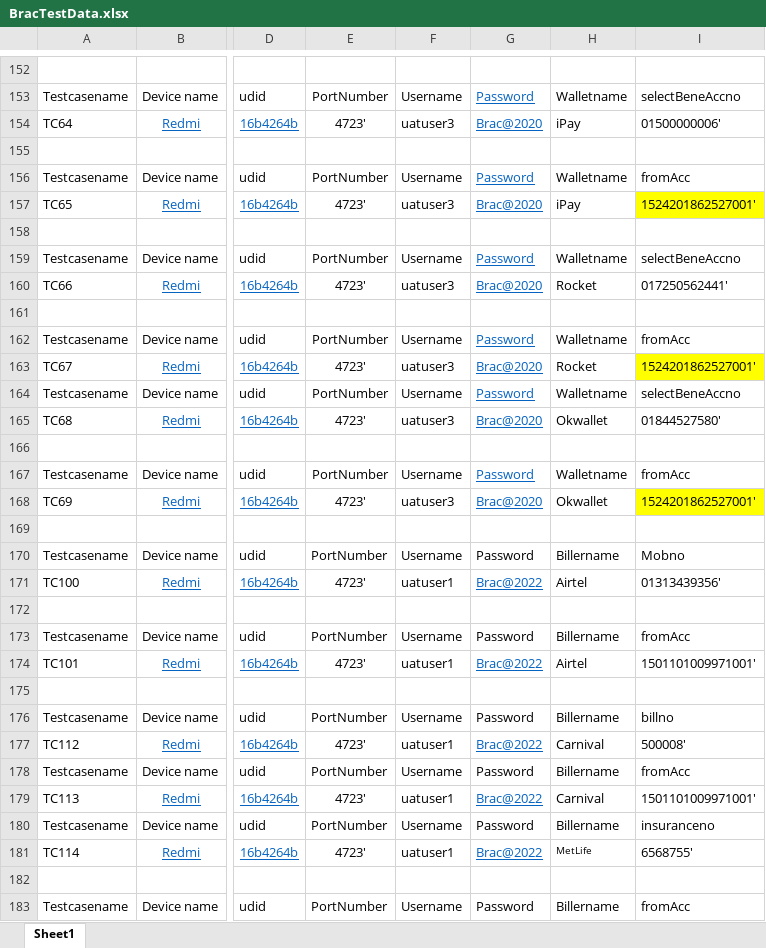
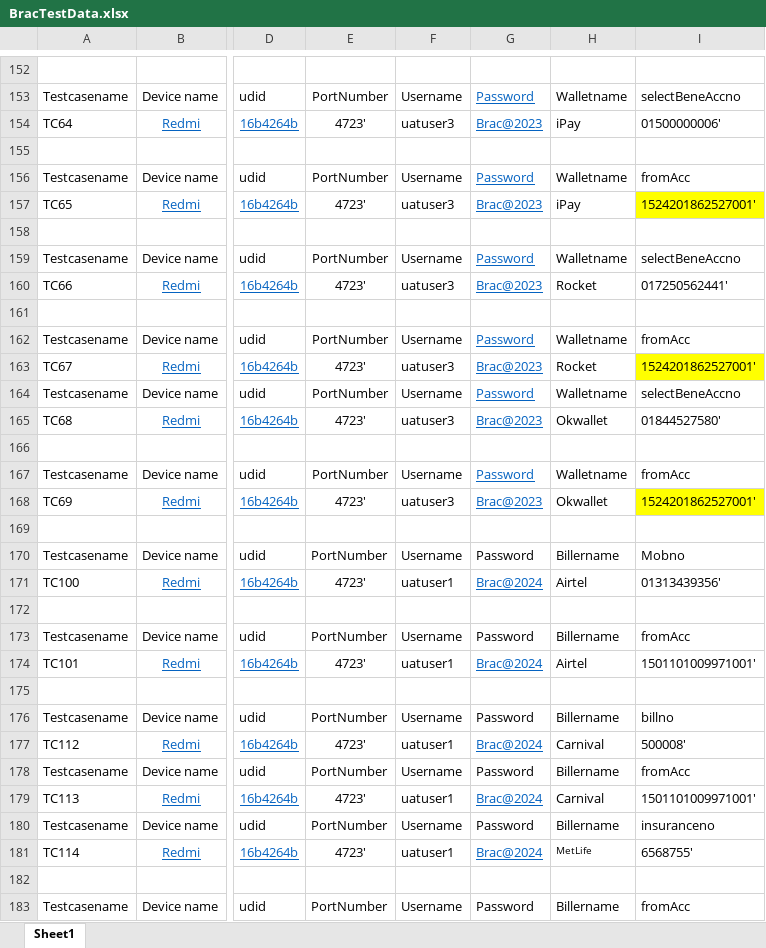
Before and after one commit to boopathivs1/BracMbApp, an Excel workbook: data/BracTestData.xlsx, sheet Sheet1, drawn as a sheet; only a part is shown, gaps mark what is left out; values as stored, in another font and other column widths than the file's, no borders; the diff covers the shown part only; the diff names each change by its address in the sheet, - before the commit and + after, or states it on an @@ line.

```diff
--- a/data/BracTestData.xlsx (sheet Sheet1)
+++ b/data/BracTestData.xlsx (sheet Sheet1)
-G154: Brac@2020
+G154: Brac@2023
-G157: Brac@2020
+G157: Brac@2023
-G160: Brac@2020
+G160: Brac@2023
-G163: Brac@2020
+G163: Brac@2023
-G165: Brac@2020
+G165: Brac@2023
-G168: Brac@2020
+G168: Brac@2023
-G171: Brac@2022
+G171: Brac@2024
-G174: Brac@2022
+G174: Brac@2024
-G177: Brac@2022
+G177: Brac@2024
-G179: Brac@2022
+G179: Brac@2024
-G181: Brac@2022
+G181: Brac@2024
```
Also changed, not shown: 42 edited cells elsewhere in this sheet, 1 other file.
